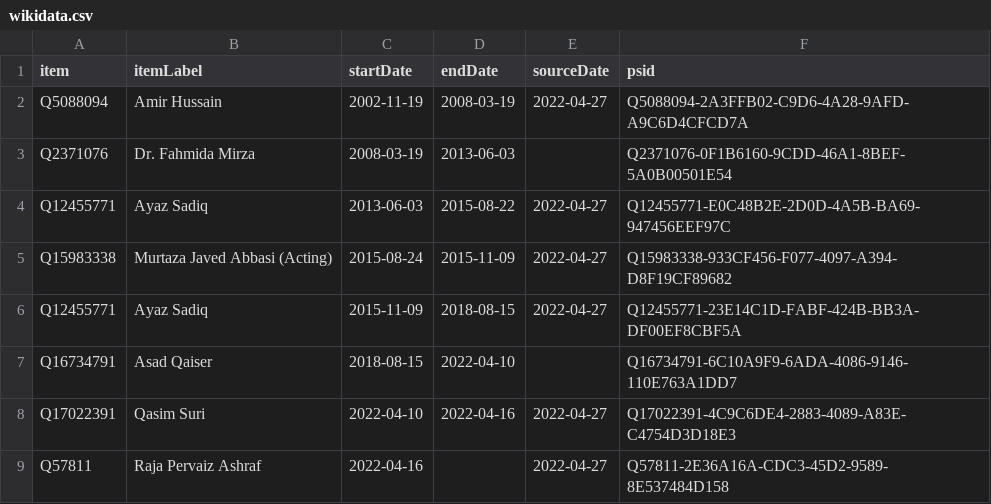
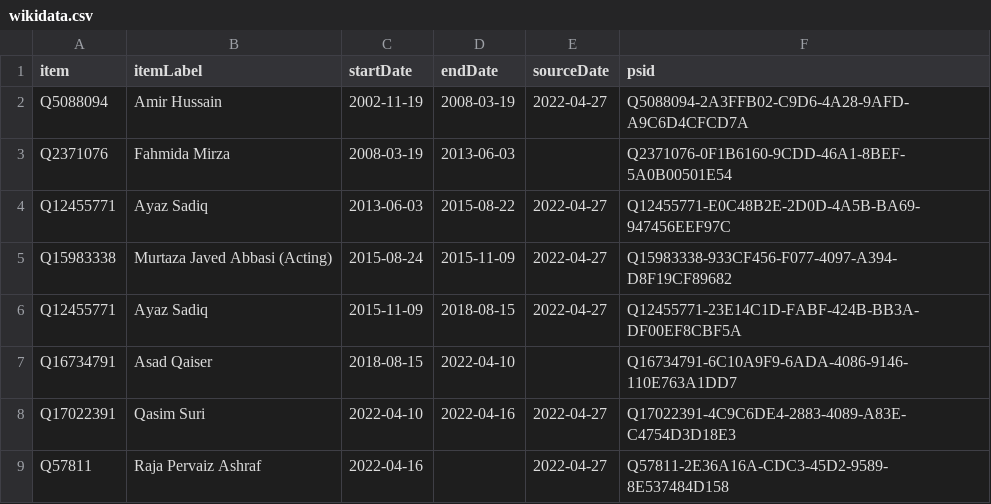
Before and after one commit to every-politician-scrapers/pakistan-ministers, a CSV file: sources/speaker/wikidata.csv, drawn as a sheet.

Commit message:
Compare external sources to Wikidata

```diff
--- a/sources/speaker/wikidata.csv
+++ b/sources/speaker/wikidata.csv
@@ -2,3 +2,3 @@ item,itemLabel,startDate,endDate,sourceDate,psid
 Q5088094,Amir Hussain,2002-11-19,2008-03-19,2022-04-27,Q5088094-2A3FFB02-C9D6-4A28-9AFD-A9C6D4CFCD7A
-Q2371076,Dr. Fahmida Mirza,2008-03-19,2013-06-03,,Q2371076-0F1B6160-9CDD-46A1-8BEF-5A0B00501E54
+Q2371076,Fahmida Mirza,2008-03-19,2013-06-03,,Q2371076-0F1B6160-9CDD-46A1-8BEF-5A0B00501E54
 Q12455771,Ayaz Sadiq,2013-06-03,2015-08-22,2022-04-27,Q12455771-E0C48B2E-2D0D-4A5B-BA69-947456EEF97C
```
Also changed, not shown: sources/governors-enwiki/wikidata.csv, sources/punjab-governor/wikidata.csv, 9 other files.
